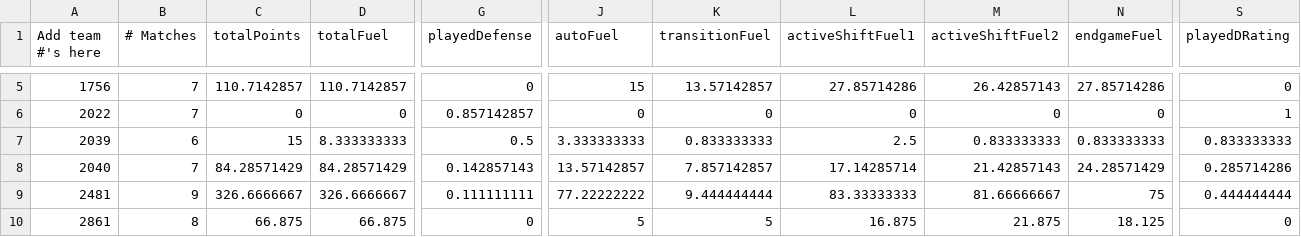
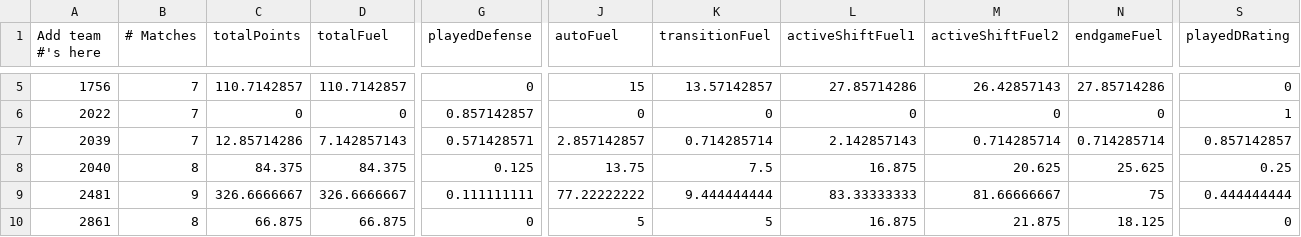
Before and after one commit to btmartin/btmartin.github.io, a CSV file: Scouting/ConsolidatedData.csv, drawn as a sheet; only a part is shown, gaps mark what is left out; the diff covers the shown part only; the diff names each change by its address in the sheet, - before the commit and + after, or states it on an @@ line.

```diff
--- a/Scouting/ConsolidatedData.csv
+++ b/Scouting/ConsolidatedData.csv
-B7 (# Matches): 6
+B7 (# Matches): 7
-C7 (totalPoints): 15
+C7 (totalPoints): 12.85714286
-D7 (totalFuel): 8.333333333
+D7 (totalFuel): 7.142857143
-G7 (playedDefense): 0.5
+G7 (playedDefense): 0.571428571
-J7 (autoFuel): 3.333333333
+J7 (autoFuel): 2.857142857
-K7 (transitionFuel): 0.833333333
+K7 (transitionFuel): 0.714285714
-L7 (activeShiftFuel1): 2.5
+L7 (activeShiftFuel1): 2.142857143
-M7 (activeShiftFuel2): 0.833333333
+M7 (activeShiftFuel2): 0.714285714
-N7 (endgameFuel): 0.833333333
+N7 (endgameFuel): 0.714285714
-S7 (playedDRating): 0.833333333
+S7 (playedDRating): 0.857142857
-B8 (# Matches): 7
+B8 (# Matches): 8
-C8 (totalPoints): 84.28571429
+C8 (totalPoints): 84.375
-D8 (totalFuel): 84.28571429
+D8 (totalFuel): 84.375
-G8 (playedDefense): 0.142857143
+G8 (playedDefense): 0.125
-J8 (autoFuel): 13.57142857
+J8 (autoFuel): 13.75
-K8 (transitionFuel): 7.857142857
+K8 (transitionFuel): 7.5
-L8 (activeShiftFuel1): 17.14285714
+L8 (activeShiftFuel1): 16.875
-M8 (activeShiftFuel2): 21.42857143
+M8 (activeShiftFuel2): 20.625
-N8 (endgameFuel): 24.28571429
+N8 (endgameFuel): 25.625
-S8 (playedDRating): 0.285714286
+S8 (playedDRating): 0.25
```
Also changed, not shown: 38 edited cells elsewhere in this file, Scouting/ScoutingData.csv.
